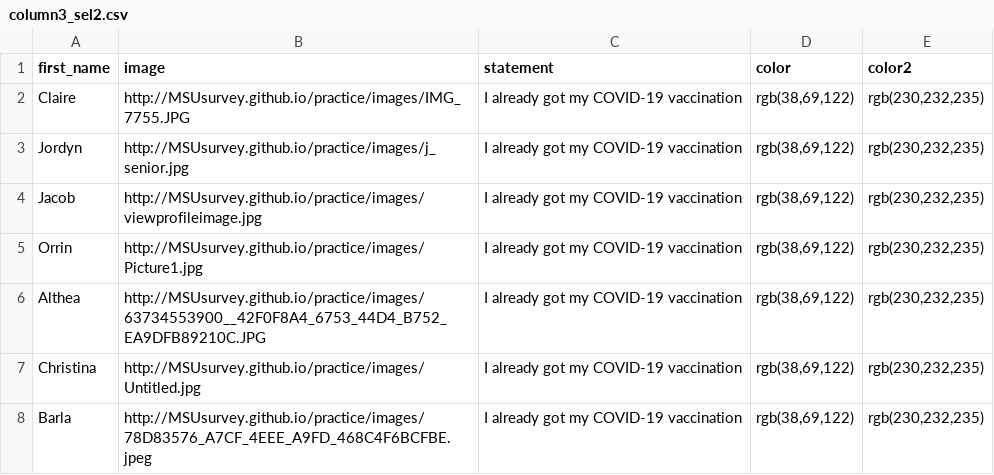
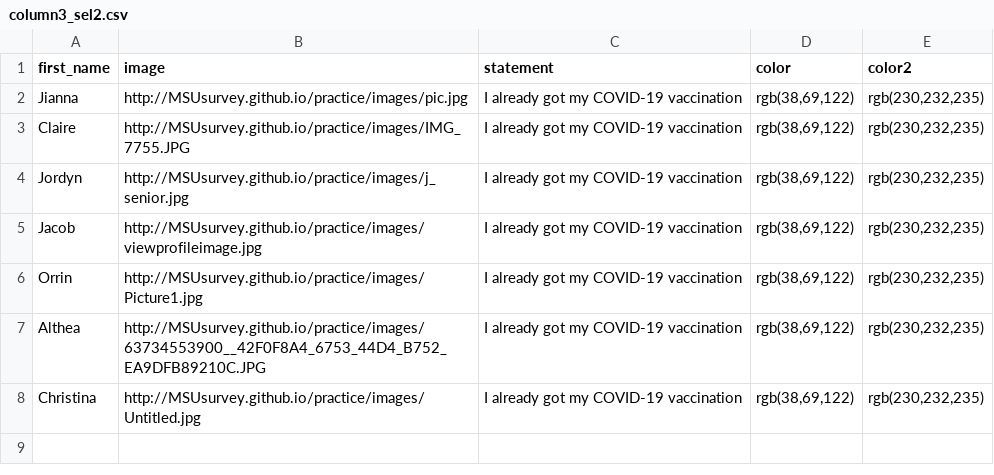
Before and after one commit to MSUsurvey/practice, a CSV file: _data/column3_sel2.csv, drawn as a sheet; removed rows and columns are numbered as before the commit, all else as after; the diff names each change by its address in the sheet, - before the commit and + after, or states it on an @@ line.

```diff
--- a/_data/column3_sel2.csv
+++ b/_data/column3_sel2.csv
+row 2: Jianna | http://MSUsurvey.github.io/practice/images/pic.jpg | I already got my COVID-19 vaccination | rgb(38,69,122) | rgb(230,232,235)
-row 8: Barla | http://MSUsurvey.github.io/practice/images/78D83576_A7CF_4EEE_A9FD_468C4F6BCFBE.jpeg | I already got my COVID-19 vaccination | rgb(38,69,122) | rgb(230,232,235)
```
Also changed, not shown: _data/column1_sel2.csv, _data/column2_sel2.csv, 2 other files.
